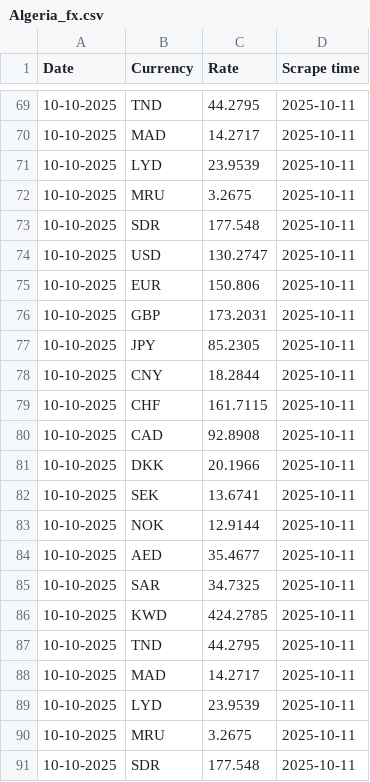
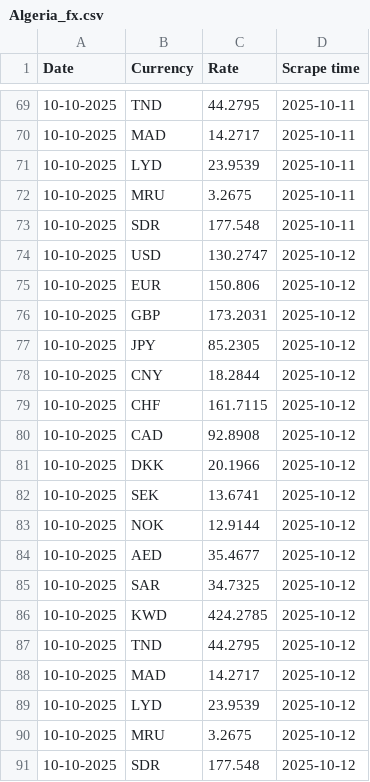
Before and after one commit to Imr-u/Algeria_fx, a CSV file: Algeria_fx.csv, drawn as a sheet; only a part is shown, gaps mark what is left out.

```diff
--- a/Algeria_fx.csv
+++ b/Algeria_fx.csv
@@ -73,19 +73,19 @@ Date,Currency,Rate,Scrape time
 10-10-2025,SDR,177.548,2025-10-11
-10-10-2025,USD,130.2747,2025-10-11
-10-10-2025,EUR,150.806,2025-10-11
-10-10-2025,GBP,173.2031,2025-10-11
-10-10-2025,JPY,85.2305,2025-10-11
-10-10-2025,CNY,18.2844,2025-10-11
-10-10-2025,CHF,161.7115,2025-10-11
-10-10-2025,CAD,92.8908,2025-10-11
-10-10-2025,DKK,20.1966,2025-10-11
-10-10-2025,SEK,13.6741,2025-10-11
-10-10-2025,NOK,12.9144,2025-10-11
-10-10-2025,AED,35.4677,2025-10-11
-10-10-2025,SAR,34.7325,2025-10-11
-10-10-2025,KWD,424.2785,2025-10-11
-10-10-2025,TND,44.2795,2025-10-11
-10-10-2025,MAD,14.2717,2025-10-11
-10-10-2025,LYD,23.9539,2025-10-11
-10-10-2025,MRU,3.2675,2025-10-11
-10-10-2025,SDR,177.548,2025-10-11
+10-10-2025,USD,130.2747,2025-10-12
+10-10-2025,EUR,150.806,2025-10-12
+10-10-2025,GBP,173.2031,2025-10-12
+10-10-2025,JPY,85.2305,2025-10-12
+10-10-2025,CNY,18.2844,2025-10-12
+10-10-2025,CHF,161.7115,2025-10-12
+10-10-2025,CAD,92.8908,2025-10-12
+10-10-2025,DKK,20.1966,2025-10-12
+10-10-2025,SEK,13.6741,2025-10-12
+10-10-2025,NOK,12.9144,2025-10-12
+10-10-2025,AED,35.4677,2025-10-12
+10-10-2025,SAR,34.7325,2025-10-12
+10-10-2025,KWD,424.2785,2025-10-12
+10-10-2025,TND,44.2795,2025-10-12
+10-10-2025,MAD,14.2717,2025-10-12
+10-10-2025,LYD,23.9539,2025-10-12
+10-10-2025,MRU,3.2675,2025-10-12
+10-10-2025,SDR,177.548,2025-10-12
```
